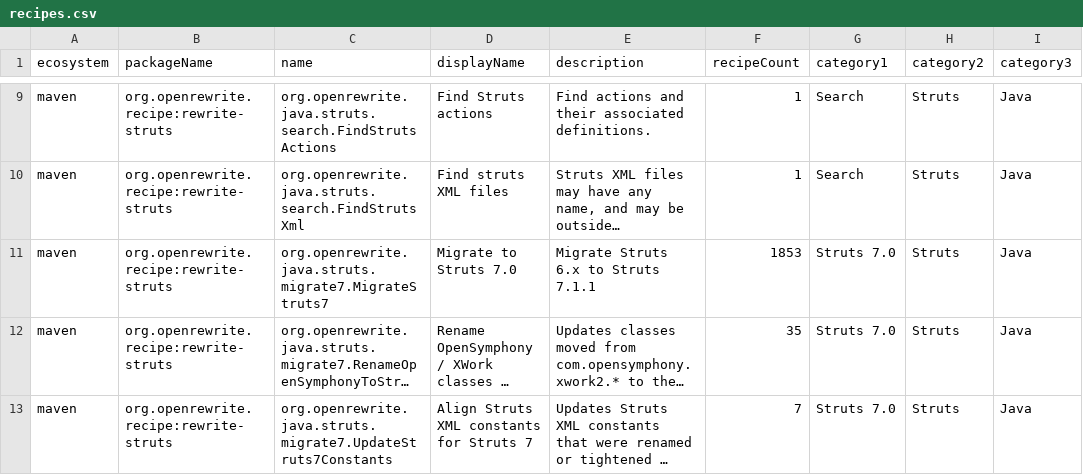
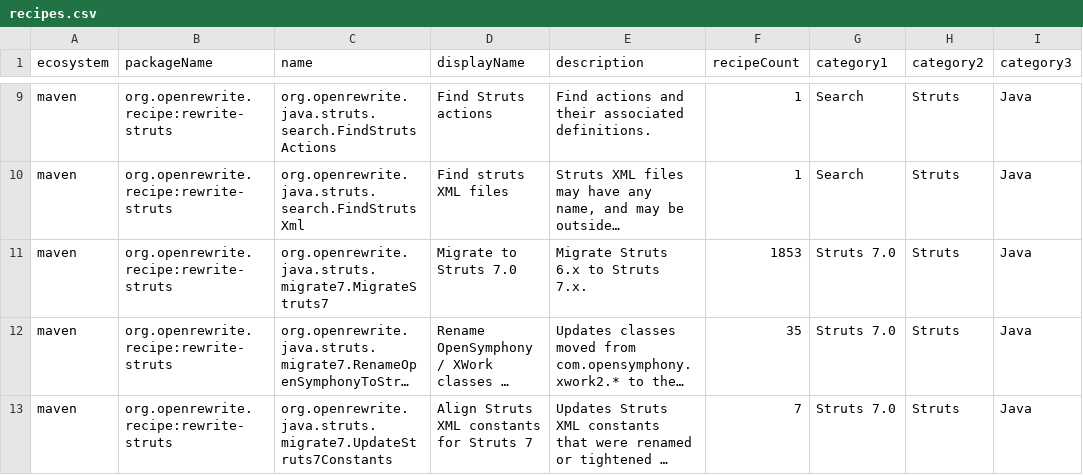
Before and after one commit to openrewrite/rewrite-struts, a CSV file: src/main/resources/META-INF/rewrite/recipes.csv, drawn as a sheet; only a part is shown, gaps mark what is left out; long unchanged cells end in …; the diff names each change by its address in the sheet, - before the commit and + after, or states it on an @@ line.

Commit message:
Fix description

```diff
--- a/src/main/resources/META-INF/rewrite/recipes.csv
+++ b/src/main/resources/META-INF/rewrite/recipes.csv
-E11 (description): Migrate Struts 6.x to Struts 7.1.1
+E11 (description): Migrate Struts 6.x to Struts 7.x.
```
Also changed, not shown: 1 other file.
